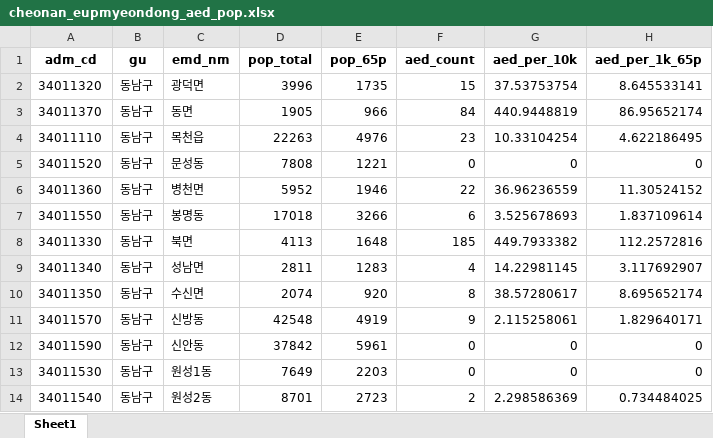
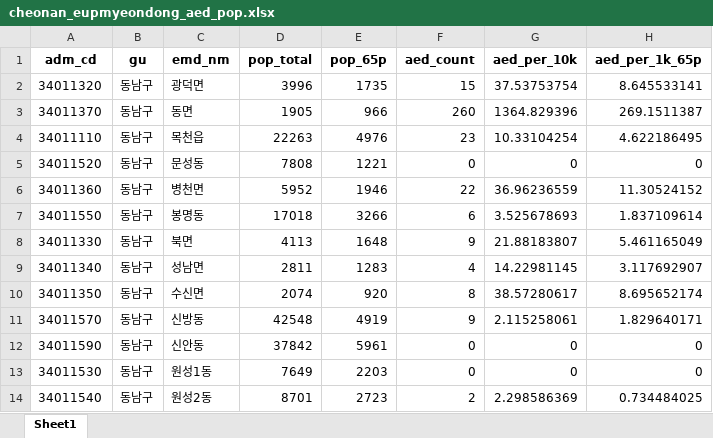
Before and after one commit to bbizin1004/AED_optimalize, an Excel workbook: output/cheonan_eupmyeondong_aed_pop.xlsx, sheet Sheet1, drawn as a sheet; only a part is shown; values as stored, in another font and other column widths than the file's, no borders; the diff names each change by its address in the sheet, - before the commit and + after, or states it on an @@ line.

```diff
--- a/output/cheonan_eupmyeondong_aed_pop.xlsx (sheet Sheet1)
+++ b/output/cheonan_eupmyeondong_aed_pop.xlsx (sheet Sheet1)
-F3 (aed_count): 84
+F3 (aed_count): 260
-G3 (aed_per_10k): 440.9448819
+G3 (aed_per_10k): 1364.829396
-H3 (aed_per_1k_65p): 86.95652174
+H3 (aed_per_1k_65p): 269.1511387
-F8 (aed_count): 185
+F8 (aed_count): 9
-G8 (aed_per_10k): 449.7933382
+G8 (aed_per_10k): 21.88183807
-H8 (aed_per_1k_65p): 112.2572816
+H8 (aed_per_1k_65p): 5.461165049
```
Also changed, not shown: 7 other files.
